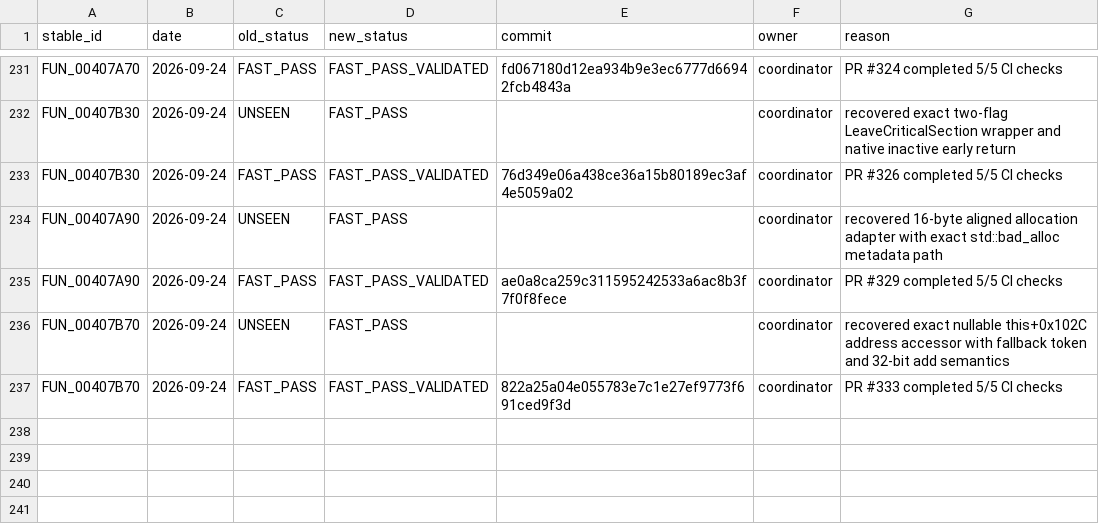
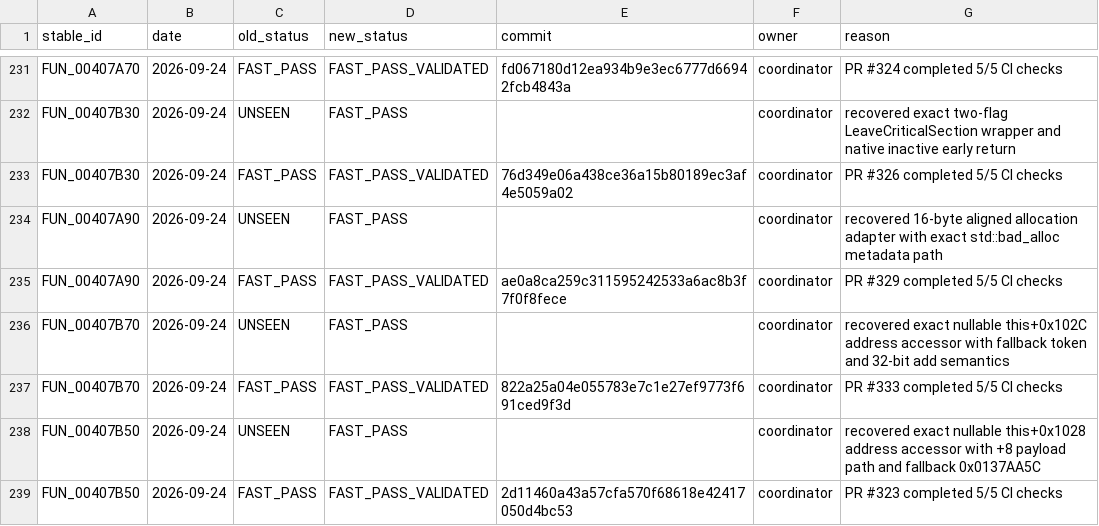
Before and after one commit to Putxo/BioHazard-V-Resurrection, a CSV file: database/history.csv, drawn as a sheet; only a part is shown, gaps mark what is left out.

```diff
--- a/database/history.csv
+++ b/database/history.csv
@@ -237 +237,3 @@ FUN_00407B70,2026-09-24,UNSEEN,FAST_PASS,,coordinator,recovered exact nullable t
 FUN_00407B70,2026-09-24,FAST_PASS,FAST_PASS_VALIDATED,822a25a04e055783e7c1e27ef9773f691ced9f3d,coordinator,PR #333 completed 5/5 CI checks
+FUN_00407B50,2026-09-24,UNSEEN,FAST_PASS,,coordinator,recovered exact nullable this+0x1028 address accessor with +8 payload path and fallback 0x0137AA5C
+FUN_00407B50,2026-09-24,FAST_PASS,FAST_PASS_VALIDATED,2d11460a43a57cfa570f68618e42417050d4bc53,coordinator,PR #323 completed 5/5 CI checks
```
Also changed, not shown: database/claims.csv, database/functions.csv, 10 other files.
